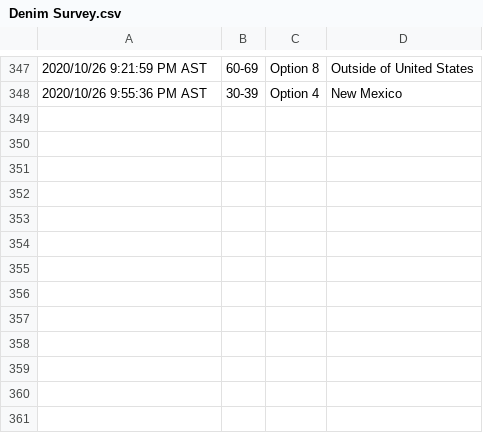
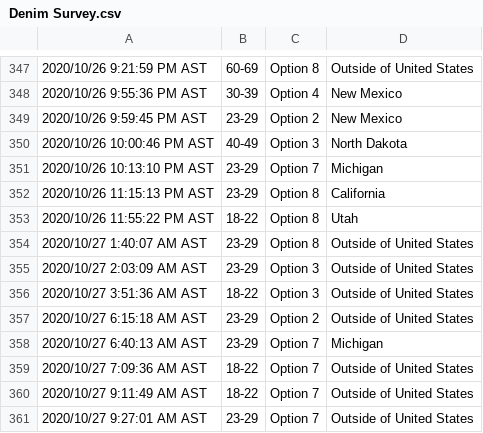
Before and after one commit to khyateed/image-color-scraping, a CSV file: Denim Survey.csv, drawn as a sheet; only a part is shown, gaps mark what is left out.

Commit message:
survey updates 360 responses

```diff
--- a/Denim Survey.csv
+++ b/Denim Survey.csv
@@ -348 +348,14 @@
 "2020/10/26 9:55:36 PM AST","30-39","Option 4","New Mexico"
+"2020/10/26 9:59:45 PM AST","23-29","Option 2","New Mexico"
+"2020/10/26 10:00:46 PM AST","40-49","Option 3","North Dakota"
+"2020/10/26 10:13:10 PM AST","23-29","Option 7","Michigan"
+"2020/10/26 11:15:13 PM AST","23-29","Option 8","California"
+"2020/10/26 11:55:22 PM AST","18-22","Option 8","Utah"
+"2020/10/27 1:40:07 AM AST","23-29","Option 8","Outside of United States"
+"2020/10/27 2:03:09 AM AST","23-29","Option 3","Outside of United States"
+"2020/10/27 3:51:36 AM AST","18-22","Option 3","Outside of United States"
+"2020/10/27 6:15:18 AM AST","23-29","Option 2","Outside of United States"
+"2020/10/27 6:40:13 AM AST","23-29","Option 7","Michigan"
+"2020/10/27 7:09:36 AM AST","18-22","Option 7","Outside of United States"
+"2020/10/27 9:11:49 AM AST","18-22","Option 7","Outside of United States"
+"2020/10/27 9:27:01 AM AST","23-29","Option 7","Outside of United States"
```
Also changed, not shown: 7 other files.
